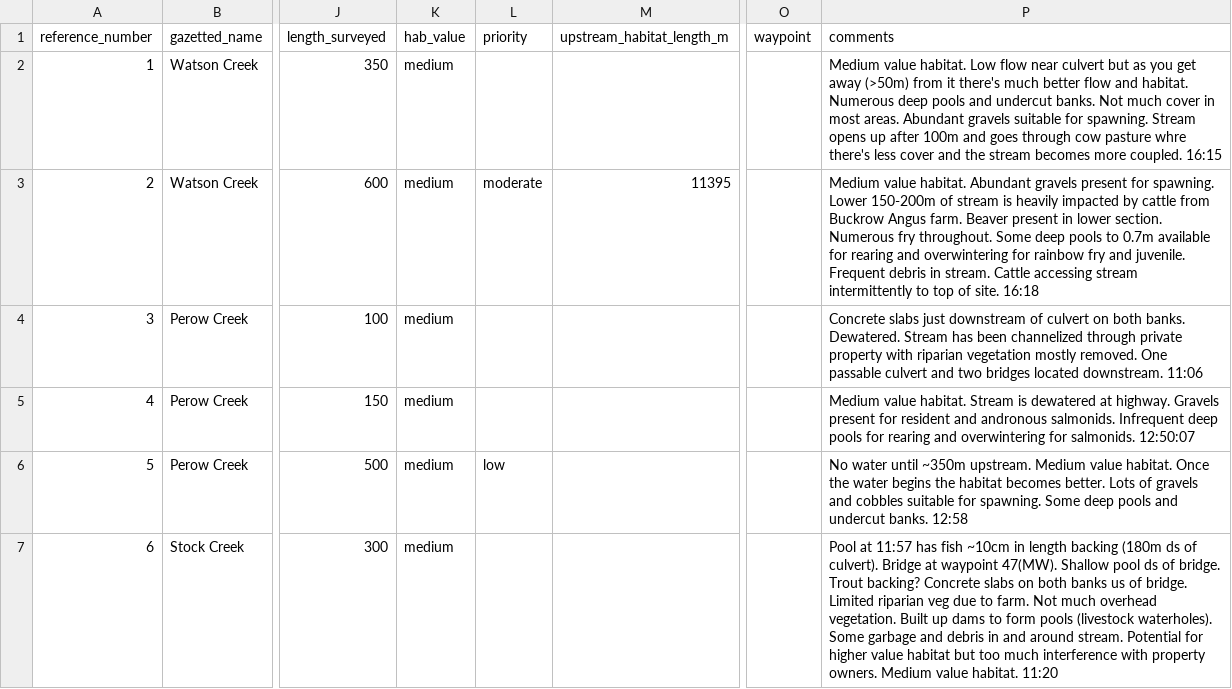
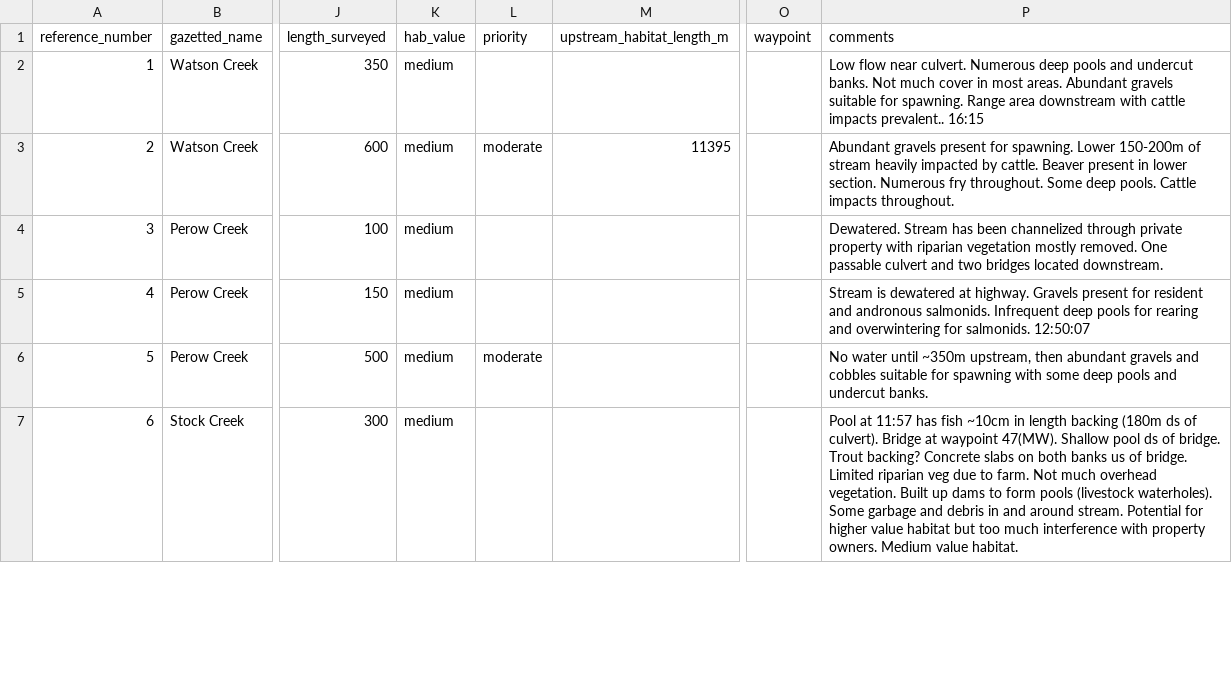
Before and after one commit to NewGraphEnvironment/fish_passage_bulkley_2022_reporting, a CSV file: data/habitat_confirmations_priorities.csv, drawn as a sheet; only a part is shown, gaps mark what is left out; the diff covers the shown part only; the diff names each change by its address in the sheet, - before the commit and + after, or states it on an @@ line.

Commit message:
close #84

```diff
--- a/data/habitat_confirmations_priorities.csv
+++ b/data/habitat_confirmations_priorities.csv
-P2 (comments): Medium value habitat. Low flow near culvert but as you get away (>50m) from it there's much better flow and habitat. Numerous deep pools and undercut banks. Not much cover in most areas. Abundant gravels suitable for spawning. Stream opens up after 100m and goes through cow pasture whre there's less cover and the stream becomes more coupled. 16:15
+P2 (comments): Low flow near culvert. Numerous deep pools and undercut banks. Not much cover in most areas. Abundant gravels suitable for spawning. Range area downstream with cattle impacts prevalent.. 16:15
-P3 (comments): Medium value habitat. Abundant gravels present for spawning. Lower 150-200m of stream is heavily impacted by cattle from Buckrow Angus farm. Beaver present in lower section. Numerous fry throughout. Some deep pools to 0.7m available for rearing and overwintering for rainbow fry and juvenile. Frequent debris in stream. Cattle accessing stream intermittently to top of site. 16:18
+P3 (comments): Abundant gravels present for spawning. Lower 150-200m of stream heavily impacted by cattle. Beaver present in lower section. Numerous fry throughout. Some deep pools. Cattle impacts throughout.
-P4 (comments): Concrete slabs just downstream of culvert on both banks. Dewatered. Stream has been channelized through private property with riparian vegetation mostly removed. One passable culvert and two bridges located downstream. 11:06
+P4 (comments): Dewatered. Stream has been channelized through private property with riparian vegetation mostly removed. One passable culvert and two bridges located downstream.
-P5 (comments): Medium value habitat. Stream is…
+P5 (comments): Stream is…
-L6 (priority): low
+L6 (priority): moderate
-P6 (comments): …until ~350m upstream. Medium value habitat. Once the water begins the habitat becomes better. Lots of gravels and cobbles suitable for spawning. Some deep pools and undercut banks. 12:58
+P6 (comments): …until ~350m upstream, then abundant gravels and cobbles suitable for spawning with some deep pools and undercut banks.
-P7 (comments): …value habitat. 11:20
+P7 (comments): …value habitat.
```
Also changed, not shown: 8 edited cells elsewhere in this file.
